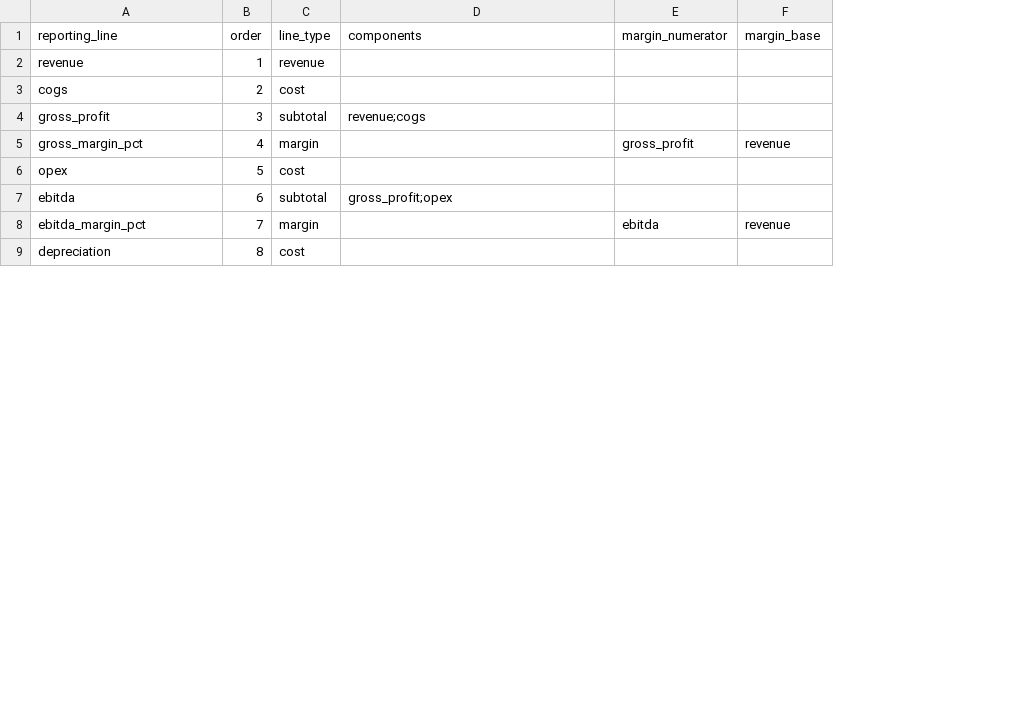
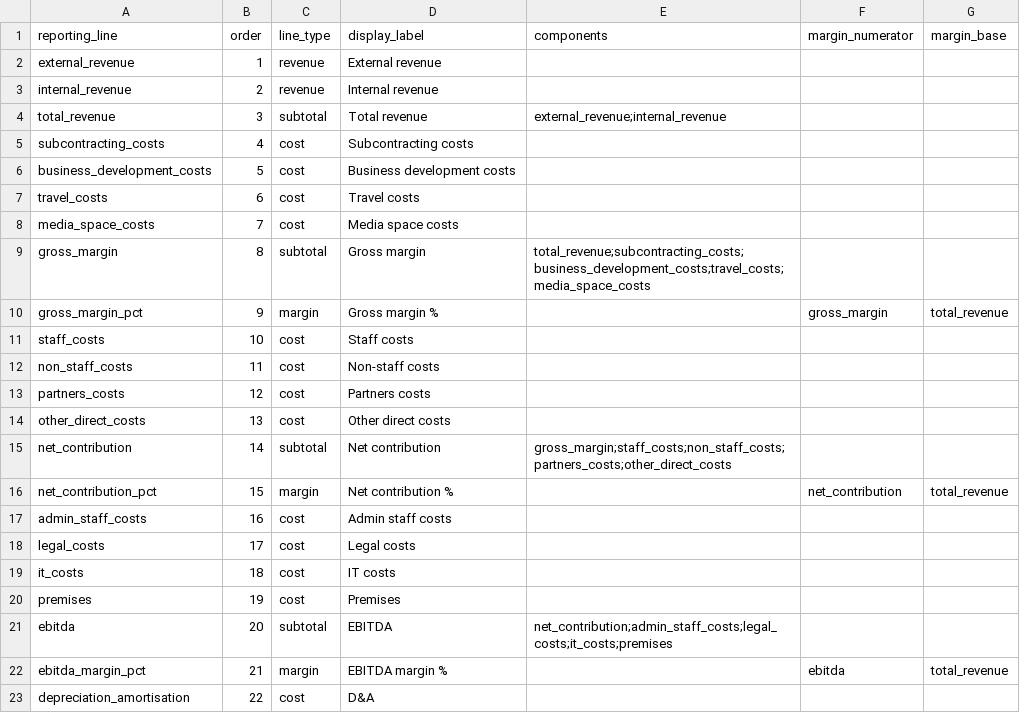
Before and after one commit to gegagr/variance-copilot, a CSV file: config/pnl_layout.csv, drawn as a sheet; only a part is shown; removed rows and columns are numbered as before the commit, all else as after; the diff covers the shown part only; the diff names each change by its address in the sheet, - before the commit and + after, or states it on an @@ line.

```diff
--- a/config/pnl_layout.csv
+++ b/config/pnl_layout.csv
+column D (display_label), row 2: External revenue; row 4: Total revenue; row 10: Gross margin %; rows 21-22: EBITDA | EBITDA margin %
-A2 (reporting_line): revenue
+A2 (reporting_line): external_revenue
-row 3: cogs | 2 | cost
+row 3: internal_revenue | 2 | revenue | Internal revenue
-A4 (reporting_line): gross_profit
+A4 (reporting_line): total_revenue
-E4 (components): revenue;cogs
+E4 (components): external_revenue;internal_revenue
+row 5: subcontracting_costs | 4 | cost | Subcontracting costs
+row 6: business_development_costs | 5 | cost | Business development costs
+row 7: travel_costs | 6 | cost | Travel costs
+row 8: media_space_costs | 7 | cost | Media space costs
+row 9: gross_margin | 8 | subtotal | Gross margin | total_revenue;subcontracting_costs;business_development_costs;travel_costs;media_space_costs
-B10 (order): 4
+B10 (order): 9
-F10 (margin_numerator): gross_profit
+F10 (margin_numerator): gross_margin
-G10 (margin_base): revenue
+G10 (margin_base): total_revenue
-row 6: opex | 5 | cost
+row 11: staff_costs | 10 | cost | Staff costs
+row 12: non_staff_costs | 11 | cost | Non-staff costs
+row 13: partners_costs | 12 | cost | Partners costs
+row 14: other_direct_costs | 13 | cost | Other direct costs
+row 15: net_contribution | 14 | subtotal | Net contribution | gross_margin;staff_costs;non_staff_costs;partners_costs;other_direct_costs
+row 16: net_contribution_pct | 15 | margin | Net contribution % |  | net_contribution | total_revenue
+row 17: admin_staff_costs | 16 | cost | Admin staff costs
+row 18: legal_costs | 17 | cost | Legal costs
+row 19: it_costs | 18 | cost | IT costs
+row 20: premises | 19 | cost | Premises
-B21 (order): 6
+B21 (order): 20
-E21 (components): gross_profit;opex
+E21 (components): net_contribution;admin_staff_costs;legal_costs;it_costs;premises
-B22 (order): 7
+B22 (order): 21
-G22 (margin_base): revenue
+G22 (margin_base): total_revenue
-row 9: depreciation | 8 | cost
+row 23: depreciation_amortisation | 22 | cost | D&A
```
Also changed, not shown: 3 added rows and 2 edited cells elsewhere in this file, sample/transactions_budget.csv, sample/transactions_current_year.csv, 22 other files.
